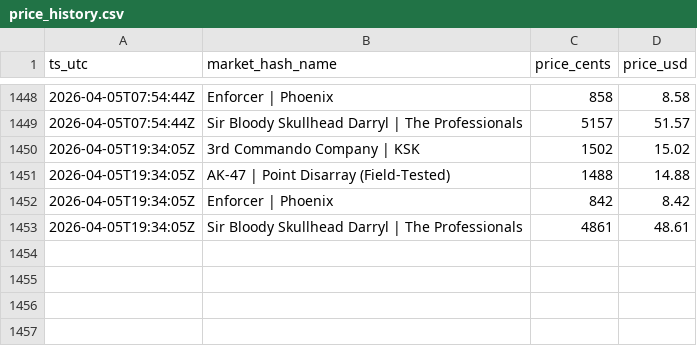
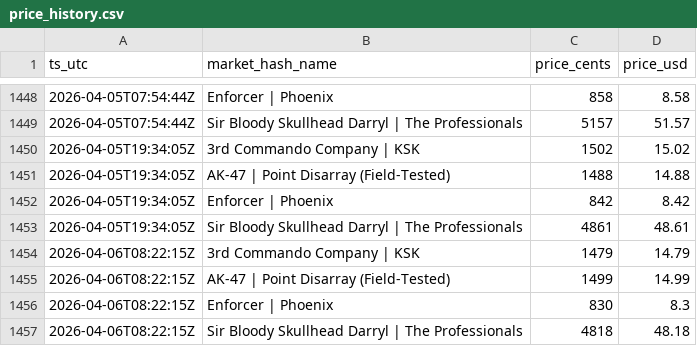
Before and after one commit to pierreledophin/cs2portfolio, a CSV file: data/elenocames/price_history.csv, drawn as a sheet; only a part is shown, gaps mark what is left out.

```diff
--- a/data/elenocames/price_history.csv
+++ b/data/elenocames/price_history.csv
@@ -1453 +1453,5 @@ ts_utc,market_hash_name,price_cents,price_usd
 2026-04-05T19:34:05Z,Sir Bloody Skullhead Darryl | The Professionals,4861,48.61
+2026-04-06T08:22:15Z,3rd Commando Company | KSK,1479,14.79
+2026-04-06T08:22:15Z,AK-47 | Point Disarray (Field-Tested),1499,14.99
+2026-04-06T08:22:15Z,Enforcer | Phoenix,830,8.3
+2026-04-06T08:22:15Z,Sir Bloody Skullhead Darryl | The Professionals,4818,48.18
```
Also changed, not shown: data/pierre/price_history.csv.
